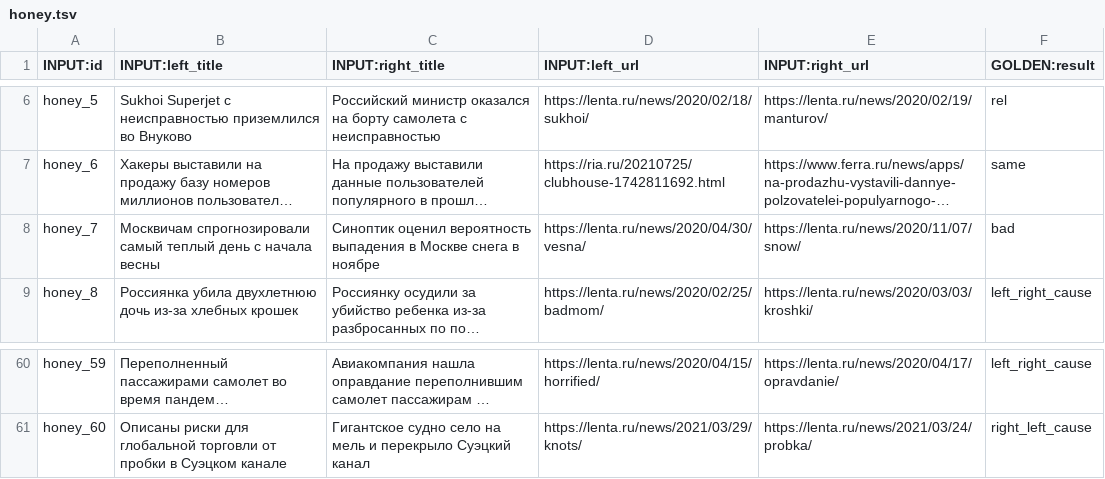
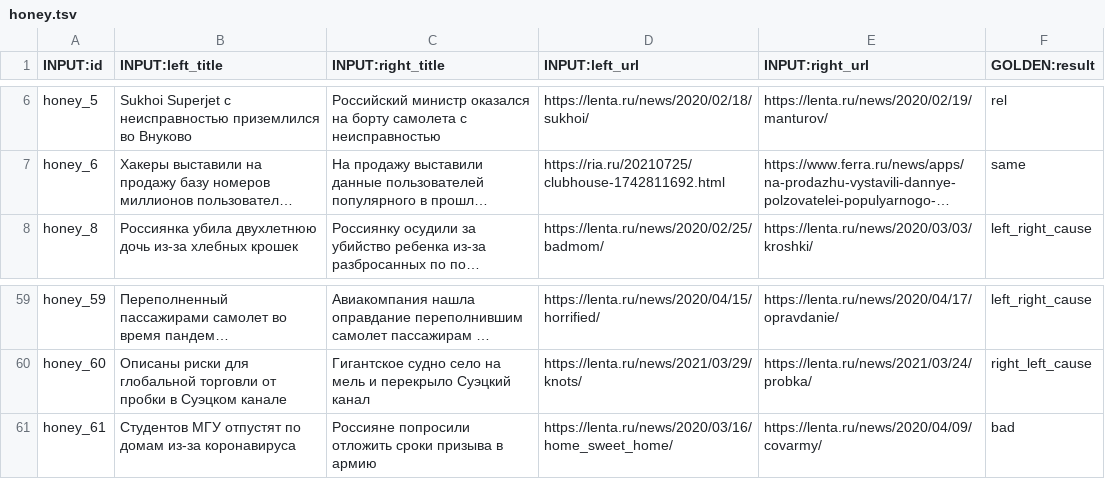
Before and after one commit to IlyaGusev/HeadlineCause, a TSV file: toloka/data/honey.tsv, drawn as a sheet; only a part is shown, gaps mark what is left out; long unchanged cells end in …; removed rows and columns are numbered as before the commit, all else as after; the diff names each change by its address in the sheet, - before the commit and + after, or states it on an @@ line.

Commit message:
Honeypots fix

```diff
--- a/toloka/data/honey.tsv
+++ b/toloka/data/honey.tsv
-row 8: honey_7 | Москвичам спрогнозировали самый теплый день с начала весны | Синоптик оценил вероятность выпадения в Москве снега в ноябре | https://lenta.ru/news/2020/04/30/vesna/ | https://lenta.ru/news/2020/11/07/snow/ | bad
+row 61: honey_61 | Студентов МГУ отпустят по домам из-за коронавируса | Россияне попросили отложить сроки призыва в армию | https://lenta.ru/news/2020/03/16/home_sweet_home/ | https://lenta.ru/news/2020/04/09/covarmy/ | bad
```
Also changed, not shown: 1 other file.
